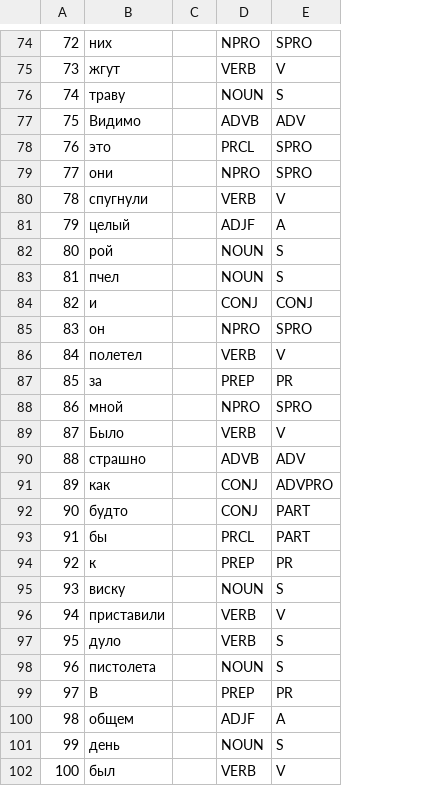
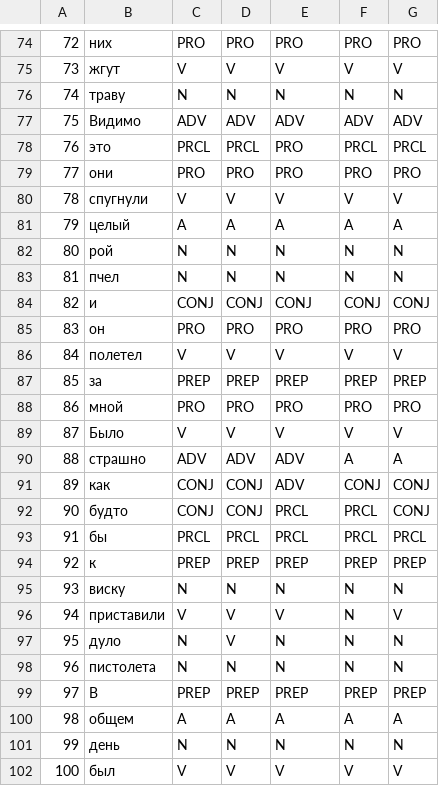
Before and after one commit to BunnyNoBugs/HSE-NLP, a CSV file: homework/hw_2/russian.csv, drawn as a sheet; only a part is shown, gaps mark what is left out; removed rows and columns are numbered as before the commit, all else as after; the diff covers the shown part only; the diff names each change by its address in the sheet, - before the commit and + after, or states it on an @@ line.

```diff
--- a/homework/hw_2/russian.csv
+++ b/homework/hw_2/russian.csv
-column C, empty
-column D, rows 74-102: NPRO | VERB | NOUN | ADVB | PRCL | NPRO | VERB | ADJF | NOUN | NOUN | CONJ | NPRO | VERB | PREP | NPRO | VERB | ADVB | CONJ | CONJ | PRCL | PREP | NOUN | VERB | VERB | NOUN | PREP | ADJF | NOUN | VERB
+column C, rows 74-102: PRO | V | N | ADV | PRCL | PRO | V | A | N | N | CONJ | PRO | V | PREP | PRO | V | ADV | CONJ | CONJ | PRCL | PREP | N | V | N | N | PREP | A | N | V
+column D, rows 74-102: PRO | V | N | ADV | PRCL | PRO | V | A | N | N | CONJ | PRO | V | PREP | PRO | V | ADV | CONJ | CONJ | PRCL | PREP | N | V | V | N | PREP | A | N | V
+column F, rows 74-102: PRO | V | N | ADV | PRCL | PRO | V | A | N | N | CONJ | PRO | V | PREP | PRO | V | A | CONJ | PRCL | PRCL | PREP | N | N | N | N | PREP | A | N | V
+column G, rows 74-102: PRO | V | N | ADV | PRCL | PRO | V | A | N | N | CONJ | PRO | V | PREP | PRO | V | A | CONJ | CONJ | PRCL | PREP | N | V | N | N | PREP | A | N | V
-E74: SPRO
+E74: PRO
-E76: S
+E76: N
-E78:E79: SPRO
+E78:E79: PRO
-E82:E83: S
+E82:E83: N
-E85: SPRO
+E85: PRO
-E87: PR
+E87: PREP
-E88: SPRO
+E88: PRO
-E91: ADVPRO
+E91: ADV
-E92:E93: PART
+E92:E93: PRCL
-E94: PR
+E94: PREP
-E95: S
+E95: N
-E97:E98: S
+E97:E98: N
-E99: PR
+E99: PREP
-E101: S
+E101: N
```
Also changed, not shown: 45 edited cells elsewhere in this file, homework/hw_2/english.csv, 1 other file.
